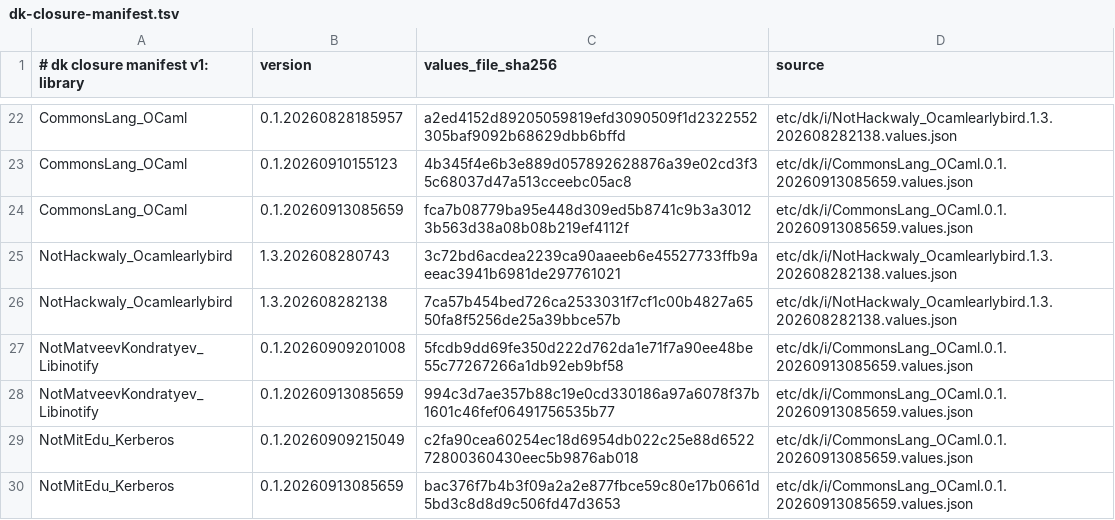
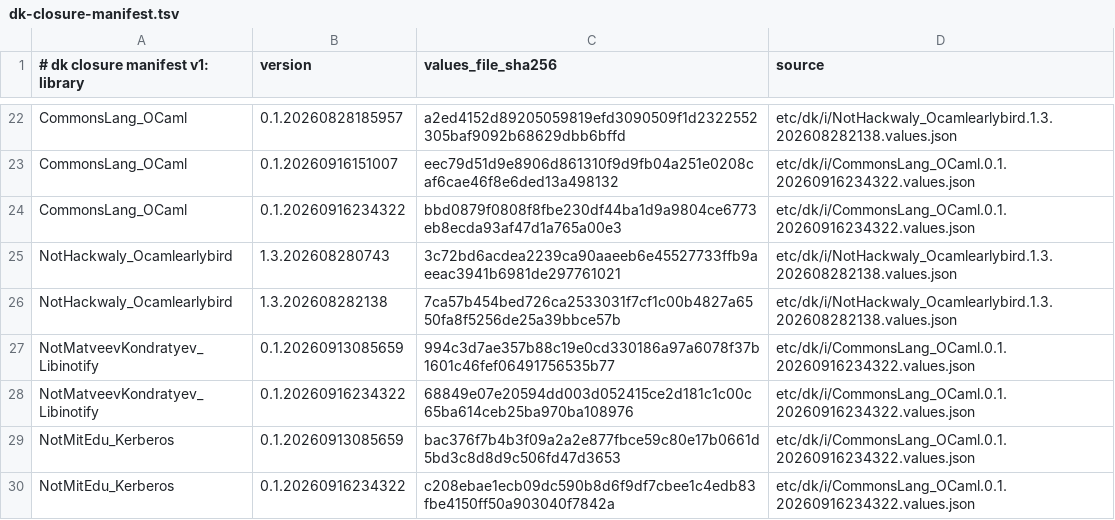
Before and after one commit to jonahbeckford/ocamlearlybird, a TSV file: etc/dk/i/dk-closure-manifest.tsv, drawn as a sheet; only a part is shown, gaps mark what is left out; removed rows and columns are numbered as before the commit, all else as after; the diff covers the shown part only; the diff names each change by its address in the sheet, - before the commit and + after, or states it on an @@ line.

```diff
--- a/etc/dk/i/dk-closure-manifest.tsv
+++ b/etc/dk/i/dk-closure-manifest.tsv
-B23 (version): 0.1.20260910155123
+B23 (version): 0.1.20260916151007
-C23 (values_file_sha256): 4b345f4e6b3e889d057892628876a39e02cd3f35c68037d47a513cceebc05ac8
+C23 (values_file_sha256): eec79d51d9e8906d861310f9d9fb04a251e0208caf6cae46f8e6ded13a498132
-D23:D24 (source): etc/dk/i/CommonsLang_OCaml.0.1.20260913085659.values.json
+D23:D24 (source): etc/dk/i/CommonsLang_OCaml.0.1.20260916234322.values.json
-B24 (version): 0.1.20260913085659
+B24 (version): 0.1.20260916234322
-C24 (values_file_sha256): fca7b08779ba95e448d309ed5b8741c9b3a30123b563d38a08b08b219ef4112f
+C24 (values_file_sha256): bbd0879f0808f8fbe230df44ba1d9a9804ce6773eb8ecda93af47d1a765a00e3
-row 27: NotMatveevKondratyev_Libinotify | 0.1.20260909201008 | 5fcdb9dd69fe350d222d762da1e71f7a90ee48be55c77267266a1db92eb9bf58 | etc/dk/i/CommonsLang_OCaml.0.1.20260913085659.values.json
-D27 (source): etc/dk/i/CommonsLang_OCaml.0.1.20260913085659.values.json
+D27 (source): etc/dk/i/CommonsLang_OCaml.0.1.20260916234322.values.json
-row 29: NotMitEdu_Kerberos | 0.1.20260909215049 | c2fa90cea60254ec18d6954db022c25e88d652272800360430eec5b9876ab018 | etc/dk/i/CommonsLang_OCaml.0.1.20260913085659.values.json
+row 28: NotMatveevKondratyev_Libinotify | 0.1.20260916234322 | 68849e07e20594dd003d052415ce2d181c1c00c65ba614ceb25ba970ba108976 | etc/dk/i/CommonsLang_OCaml.0.1.20260916234322.values.json
-D29 (source): etc/dk/i/CommonsLang_OCaml.0.1.20260913085659.values.json
+D29 (source): etc/dk/i/CommonsLang_OCaml.0.1.20260916234322.values.json
+row 30: NotMitEdu_Kerberos | 0.1.20260916234322 | c208ebae1ecb09dc590b8d6f9df7cbee1c4edb83fbe4150ff50a903040f7842a | etc/dk/i/CommonsLang_OCaml.0.1.20260916234322.values.json
```
Also changed, not shown: 3 added rows, 3 removed rows and 33 edited cells elsewhere in this file, 11 other files.
